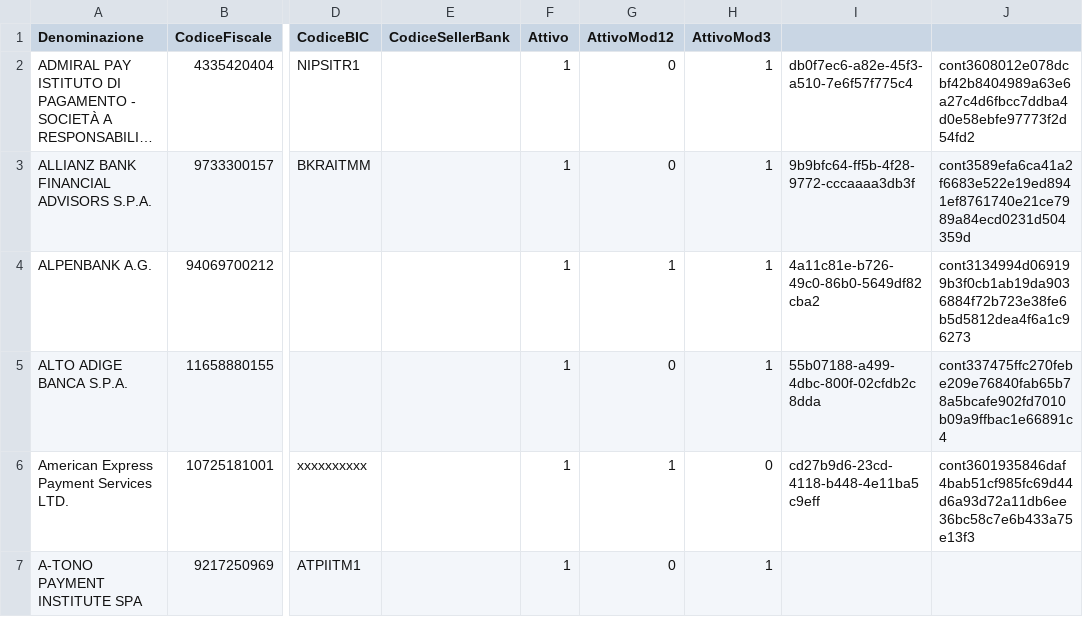
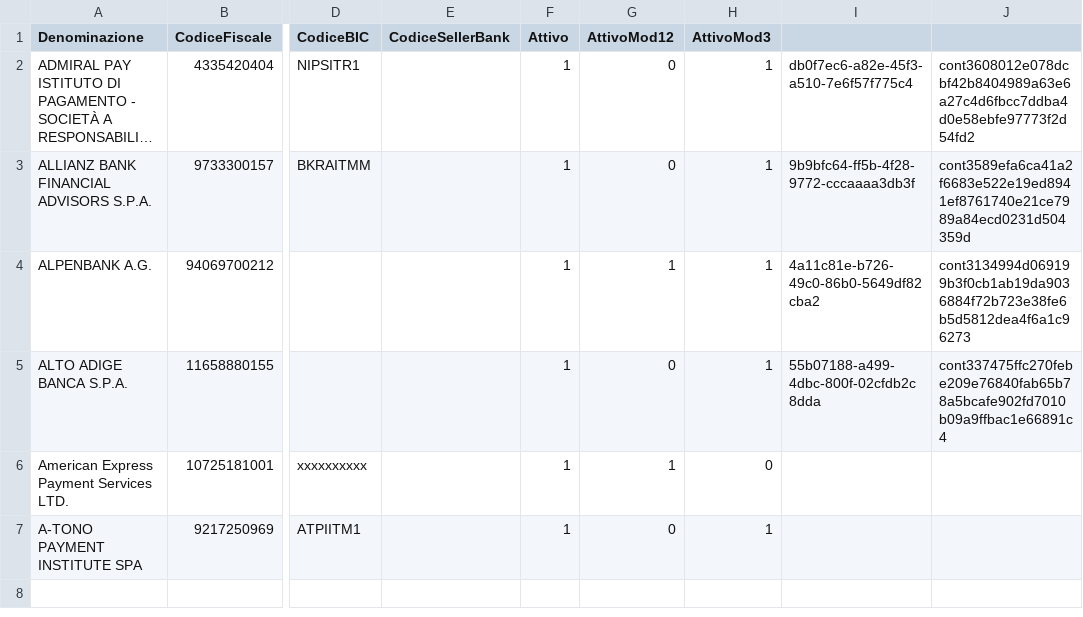
Before and after one commit to pasqualespica/azure-sdk-for-js-blobstorage-aad-sas, a CSV file: resources/pagopa-psp.csv, drawn as a sheet; only a part is shown, gaps mark what is left out; long unchanged cells end in …; the diff names each change by its address in the sheet, - before the commit and + after, or states it on an @@ line.

```diff
--- a/resources/pagopa-psp.csv
+++ b/resources/pagopa-psp.csv
-I6: cd27b9d6-23cd-4118-b448-4e11ba5c9eff
+I6: (empty)
-J6: cont3601935846daf4bab51cf985fc69d44d6a93d72a11db6ee36bc58c7e6b433a75e13f3
+J6: (empty)
```
Also changed, not shown: resources/pagopa-psp-upd.csv, 3 other files.
